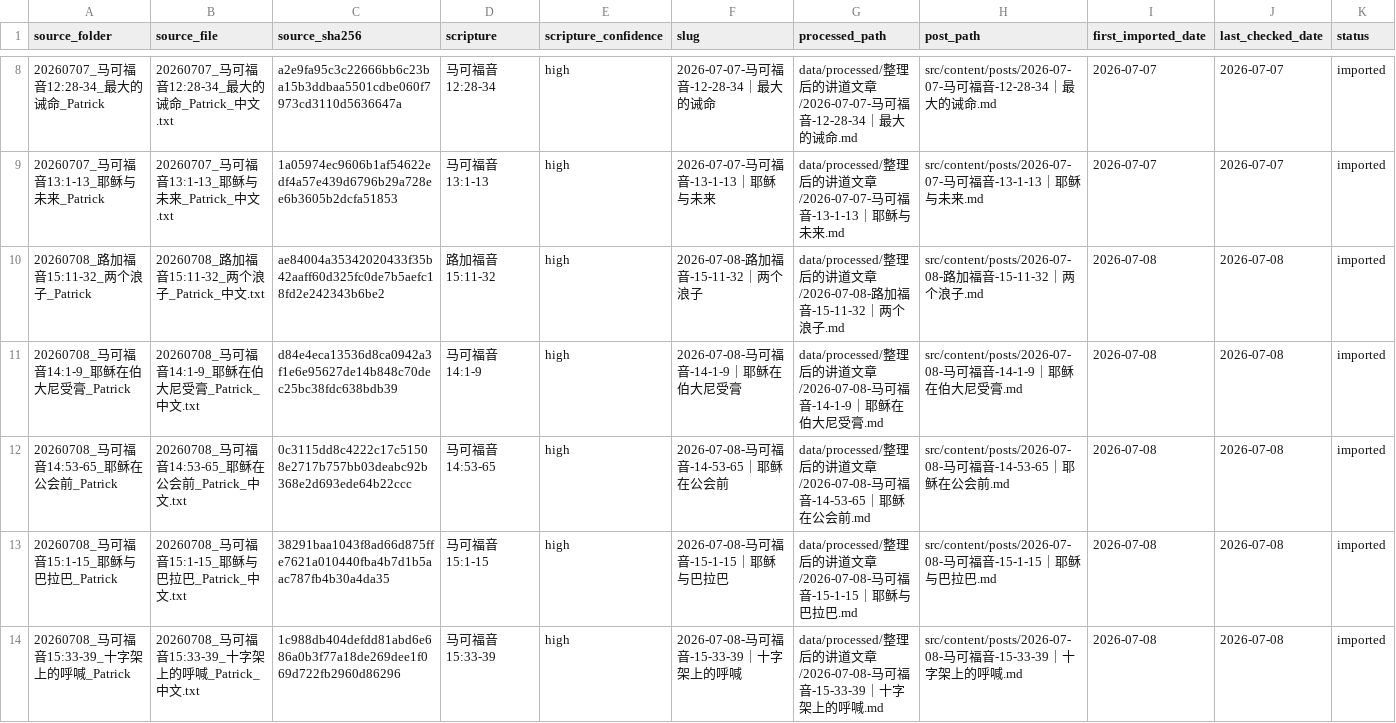
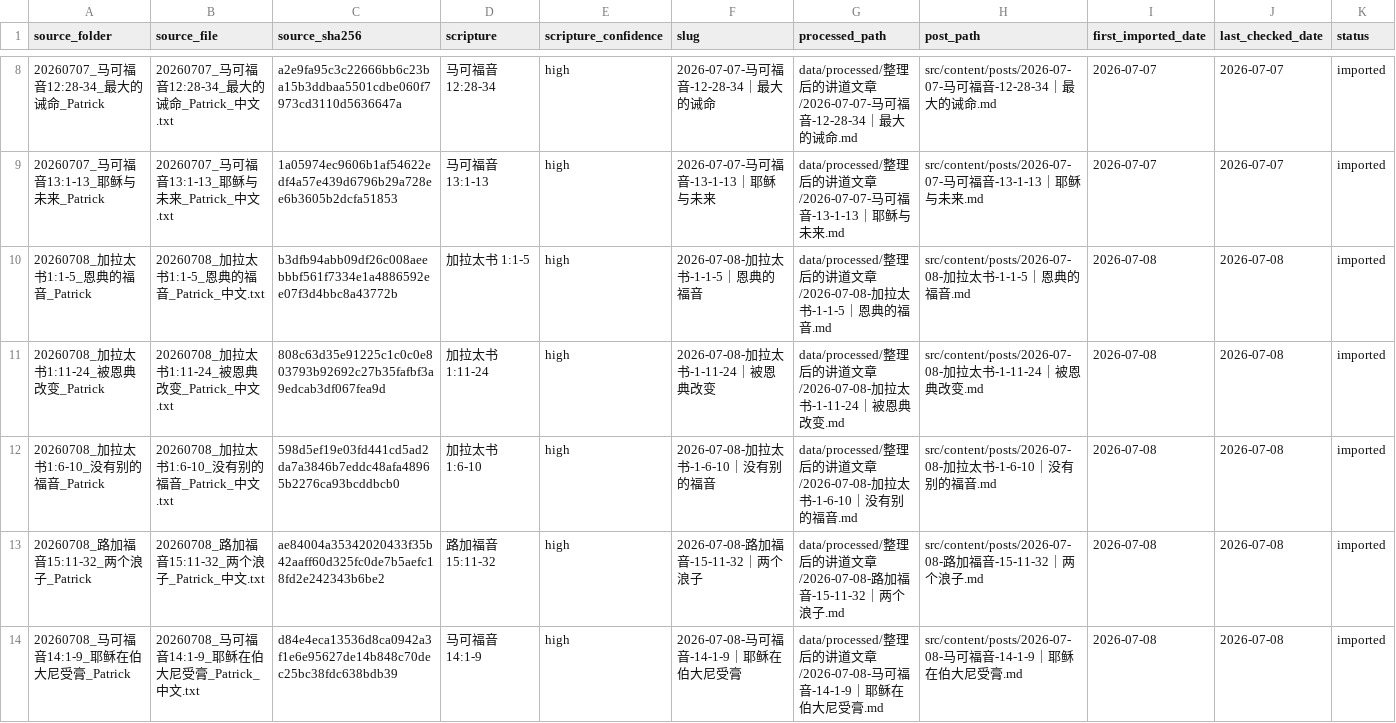
Before and after one commit to Ronnie0229/Ronnie0229.github.io, a CSV file: docs/内容整理报告/sermon-import-registry.csv, drawn as a sheet; only a part is shown, gaps mark what is left out; the shorter side is filled out with more unchanged rows.

Commit message:
publish three Galatians sermons

```diff
--- a/docs/内容整理报告/sermon-import-registry.csv
+++ b/docs/内容整理报告/sermon-import-registry.csv
@@ -9,2 +9,5 @@
 20260707_马可福音13:1-13_耶稣与未来_Patrick,20260707_马可福音13:1-13_耶稣与未来_Patrick_中文.txt,1a05974ec9606b1af54622edf4a57e439d6796b29a728ee6b3605b2dcfa51853,马可福音 13:1-13,high,2026-07-07-马可福音-13-1-13｜耶稣与未来,data/processed/整理后的讲道文章/2026-07-07-马可福音-13-1-13｜耶稣与未来.md,src/content/posts/2026-07-07-马可福音-13-1-13｜耶稣与未来.md,2026-07-07,2026-07-07,imported
+20260708_加拉太书1:1-5_恩典的福音_Patrick,20260708_加拉太书1:1-5_恩典的福音_Patrick_中文.txt,b3dfb94abb09df26c008aeebbbf561f7334e1a4886592ee07f3d4bbc8a43772b,加拉太书 1:1-5,high,2026-07-08-加拉太书-1-1-5｜恩典的福音,data/processed/整理后的讲道文章/2026-07-08-加拉太书-1-1-5｜恩典的福音.md,src/content/posts/2026-07-08-加拉太书-1-1-5｜恩典的福音.md,2026-07-08,2026-07-08,imported
+20260708_加拉太书1:11-24_被恩典改变_Patrick,20260708_加拉太书1:11-24_被恩典改变_Patrick_中文.txt,808c63d35e91225c1c0c0e803793b92692c27b35fafbf3a9edcab3df067fea9d,加拉太书 1:11-24,high,2026-07-08-加拉太书-1-11-24｜被恩典改变,data/processed/整理后的讲道文章/2026-07-08-加拉太书-1-11-24｜被恩典改变.md,src/content/posts/2026-07-08-加拉太书-1-11-24｜被恩典改变.md,2026-07-08,2026-07-08,imported
+20260708_加拉太书1:6-10_没有别的福音_Patrick,20260708_加拉太书1:6-10_没有别的福音_Patrick_中文.txt,598d5ef19e03fd441cd5ad2da7a3846b7eddc48afa48965b2276ca93bcddbcb0,加拉太书 1:6-10,high,2026-07-08-加拉太书-1-6-10｜没有别的福音,data/processed/整理后的讲道文章/2026-07-08-加拉太书-1-6-10｜没有别的福音.md,src/content/posts/2026-07-08-加拉太书-1-6-10｜没有别的福音.md,2026-07-08,2026-07-08,imported
 20260708_路加福音15:11-32_两个浪子_Patrick,20260708_路加福音15:11-32_两个浪子_Patrick_中文.txt,ae84004a35342020433f35b42aaff60d325fc0de7b5aefc18fd2e242343b6be2,路加福音 15:11-32,high,2026-07-08-路加福音-15-11-32｜两个浪子,data/processed/整理后的讲道文章/2026-07-08-路加福音-15-11-32｜两个浪子.md,src/content/posts/2026-07-08-路加福音-15-11-32｜两个浪子.md,2026-07-08,2026-07-08,imported
```
Also changed, not shown: docs/内容整理报告/讲道文章目录.csv, 6 other files.
